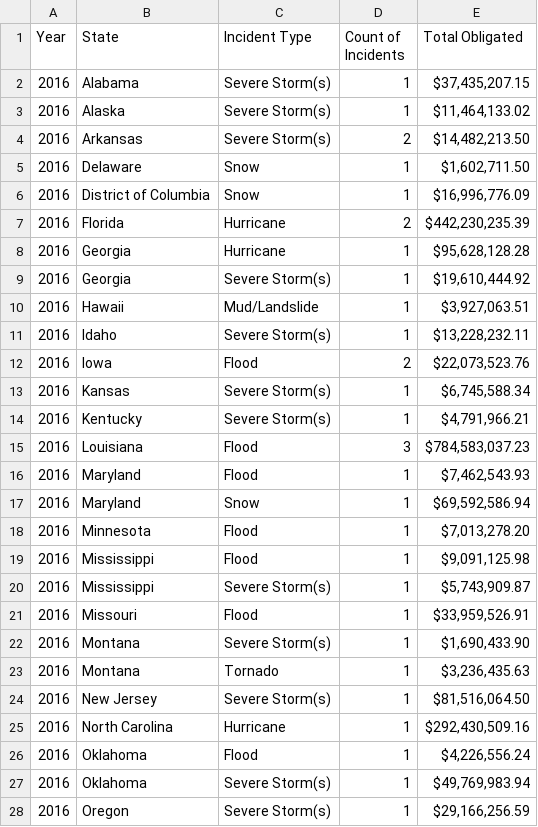
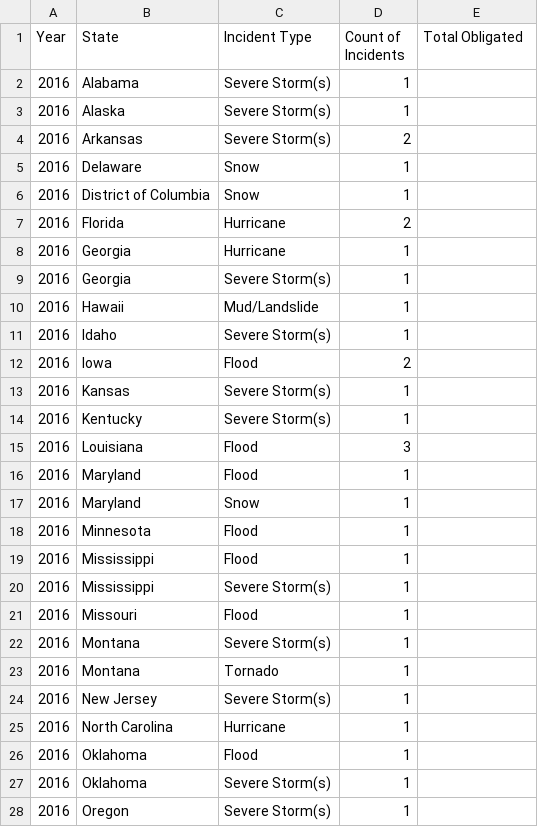
Before and after one commit to ryanwinn33/project2, a CSV file: Data/Disaster_cost_by_year.csv, drawn as a sheet; only a part is shown; the diff covers the shown part only.

```diff
--- a/Data/Disaster_cost_by_year.csv
+++ b/Data/Disaster_cost_by_year.csv
@@ -1,28 +1,28 @@
 Year,State,Incident Type,Count of Incidents,Total Obligated
-2016,Alabama,Severe Storm(s),1,"$37,435,207.15 "
-2016,Alaska,Severe Storm(s),1,"$11,464,133.02 "
-2016,Arkansas,Severe Storm(s),2,"$14,482,213.50 "
-2016,Delaware,Snow,1,"$1,602,711.50 "
-2016,District of Columbia,Snow,1,"$16,996,776.09 "
-2016,Florida,Hurricane,2,"$442,230,235.39 "
-2016,Georgia,Hurricane,1,"$95,628,128.28 "
-2016,Georgia,Severe Storm(s),1,"$19,610,444.92 "
-2016,Hawaii,Mud/Landslide,1,"$3,927,063.51 "
-2016,Idaho,Severe Storm(s),1,"$13,228,232.11 "
-2016,Iowa,Flood,2,"$22,073,523.76 "
-2016,Kansas,Severe Storm(s),1,"$6,745,588.34 "
-2016,Kentucky,Severe Storm(s),1,"$4,791,966.21 "
-2016,Louisiana,Flood,3,"$784,583,037.23 "
-2016,Maryland,Flood,1,"$7,462,543.93 "
-2016,Maryland,Snow,1,"$69,592,586.94 "
-2016,Minnesota,Flood,1,"$7,013,278.20 "
-2016,Mississippi,Flood,1,"$9,091,125.98 "
-2016,Mississippi,Severe Storm(s),1,"$5,743,909.87 "
-2016,Missouri,Flood,1,"$33,959,526.91 "
-2016,Montana,Severe Storm(s),1,"$1,690,433.90 "
-2016,Montana,Tornado,1,"$3,236,435.63 "
-2016,New Jersey,Severe Storm(s),1,"$81,516,064.50 "
-2016,North Carolina,Hurricane,1,"$292,430,509.16 "
-2016,Oklahoma,Flood,1,"$4,226,556.24 "
-2016,Oklahoma,Severe Storm(s),1,"$49,769,983.94 "
-2016,Oregon,Severe Storm(s),1,"$29,166,256.59 "
+2016,Alabama,Severe Storm(s),1,
+2016,Alaska,Severe Storm(s),1,
+2016,Arkansas,Severe Storm(s),2,
+2016,Delaware,Snow,1,
+2016,District of Columbia,Snow,1,
+2016,Florida,Hurricane,2,
+2016,Georgia,Hurricane,1,
+2016,Georgia,Severe Storm(s),1,
+2016,Hawaii,Mud/Landslide,1,
+2016,Idaho,Severe Storm(s),1,
+2016,Iowa,Flood,2,
+2016,Kansas,Severe Storm(s),1,
+2016,Kentucky,Severe Storm(s),1,
+2016,Louisiana,Flood,3,
+2016,Maryland,Flood,1,
+2016,Maryland,Snow,1,
+2016,Minnesota,Flood,1,
+2016,Mississippi,Flood,1,
+2016,Mississippi,Severe Storm(s),1,
+2016,Missouri,Flood,1,
+2016,Montana,Severe Storm(s),1,
+2016,Montana,Tornado,1,
+2016,New Jersey,Severe Storm(s),1,
+2016,North Carolina,Hurricane,1,
+2016,Oklahoma,Flood,1,
+2016,Oklahoma,Severe Storm(s),1,
+2016,Oregon,Severe Storm(s),1,
```
Also changed, not shown: 142 edited cells elsewhere in this file, Data/Disaster_cost_by_month.csv, 1 other file.
